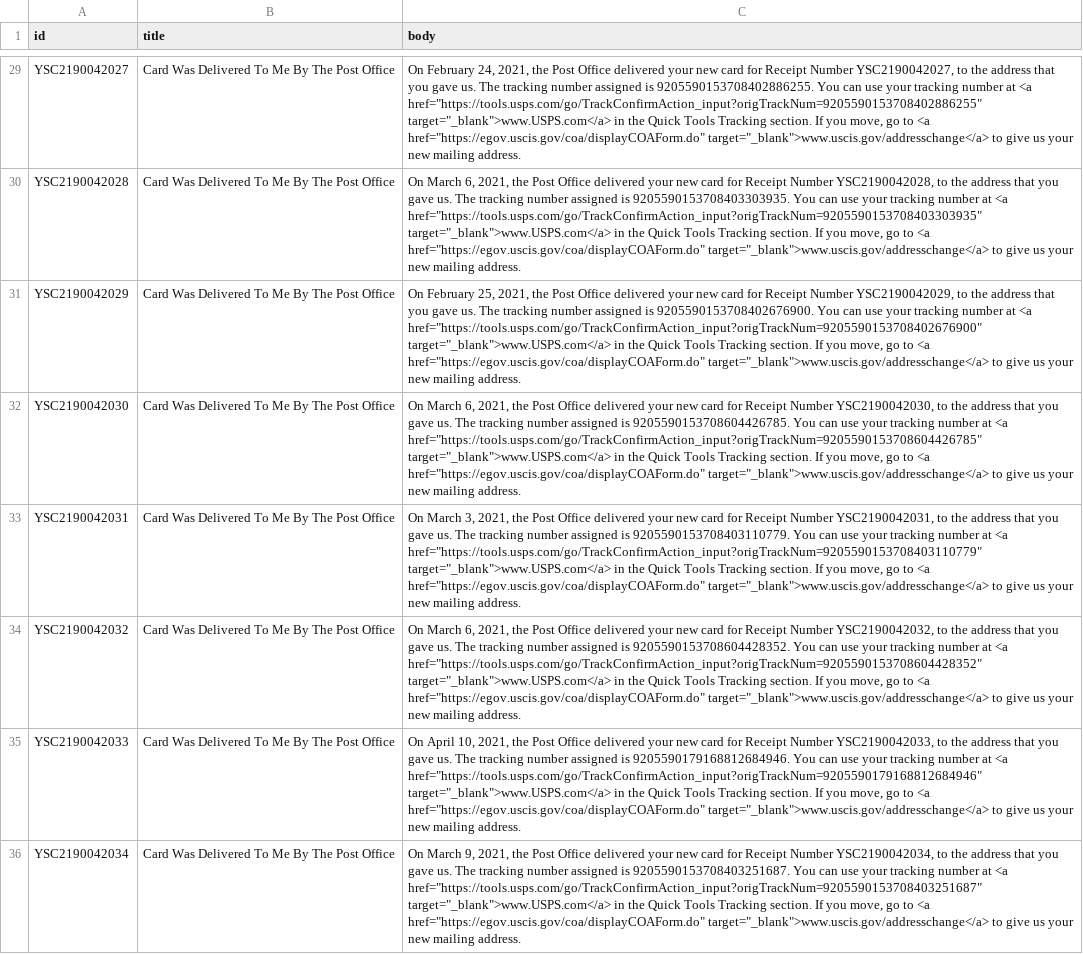
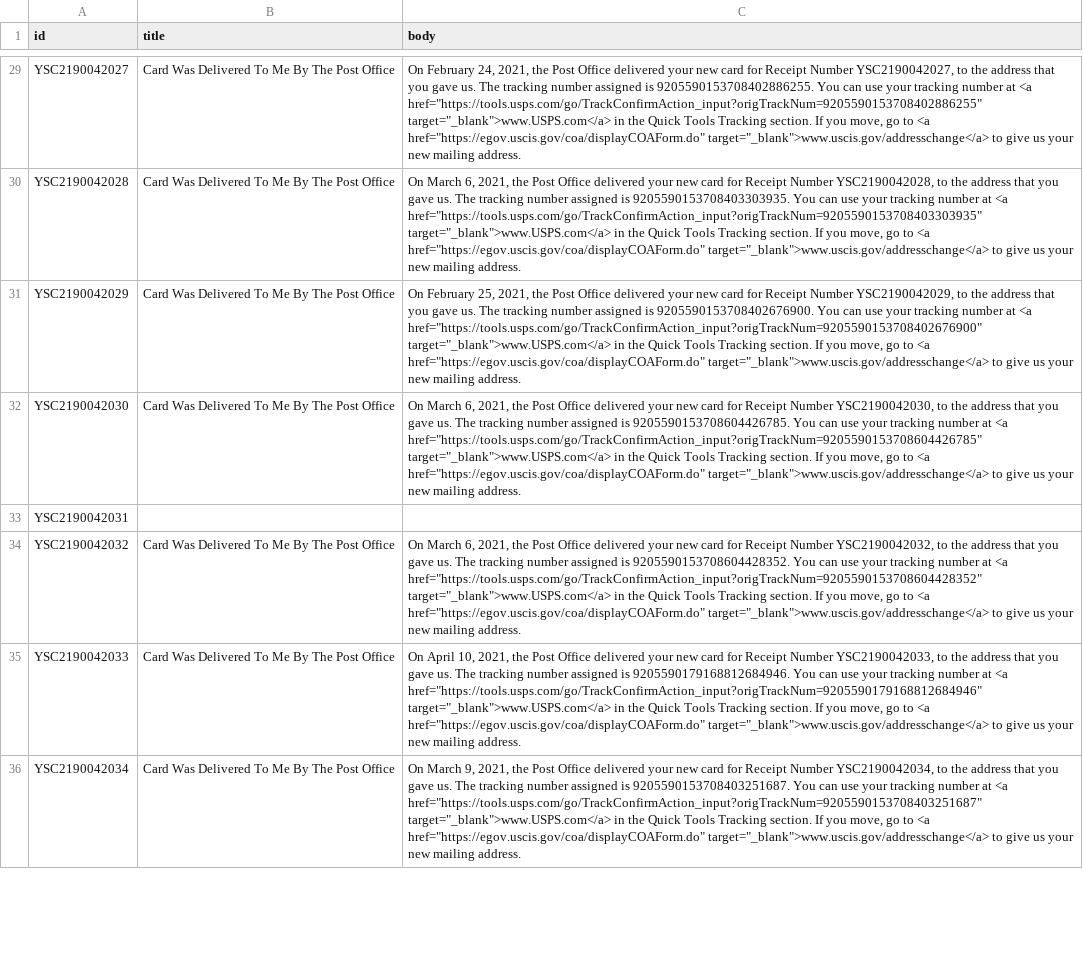
Before and after one commit to opt-lol/opt-data, a CSV file: data/YSC2190042.csv, drawn as a sheet; only a part is shown, gaps mark what is left out; the diff names each change by its address in the sheet, - before the commit and + after, or states it on an @@ line.

```diff
--- a/data/YSC2190042.csv
+++ b/data/YSC2190042.csv
-B33 (title): Card Was Delivered To Me By The Post Office
+B33 (title): (empty)
-C33 (body): On March 3, 2021, the Post Office delivered your new card for Receipt Number YSC2190042031, to the address that you gave us. The tracking number assigned is 9205590153708403110779. You can use your tracking number at <a href="https://tools.usps.com/go/TrackConfirmAction_input?origTrackNum=9205590153708403110779" target="_blank">www.USPS.com</a> in the Quick Tools Tracking section. If you move, go to <a href="https://egov.uscis.gov/coa/displayCOAForm.do" target="_blank">www.uscis.gov/addresschange</a> to give us your new mailing address.
+C33 (body): (empty)
```
Also changed, not shown: data/YSC2190063.csv, data/YSC2190087.csv, 11 other files.
